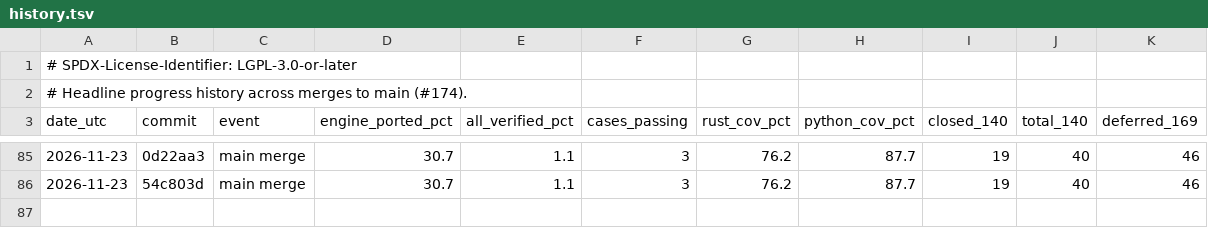
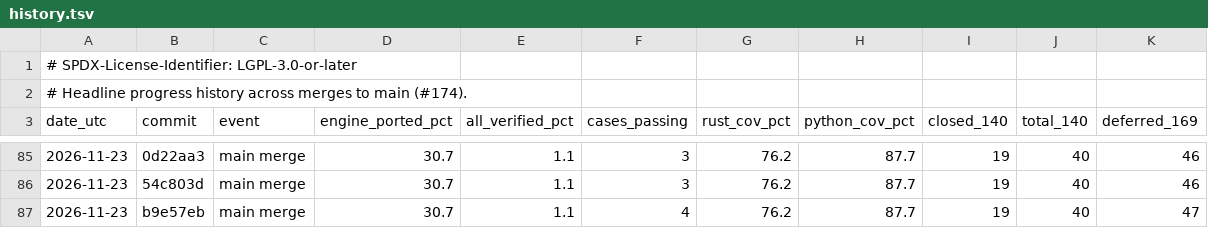
Before and after one commit to joshspeagle/FlexMESA, a TSV file: benchmarks/dashboard/history.tsv, drawn as a sheet; only a part is shown, gaps mark what is left out; the diff names each change by its address in the sheet, - before the commit and + after, or states it on an @@ line.

```diff
--- a/benchmarks/dashboard/history.tsv
+++ b/benchmarks/dashboard/history.tsv
+row 87: 2026-11-23 | b9e57eb | main merge | 30.7 | 1.1 | 4 | 76.2 | 87.7 | 19 | 40 | 47
```
Also changed, not shown: 5 other files.
